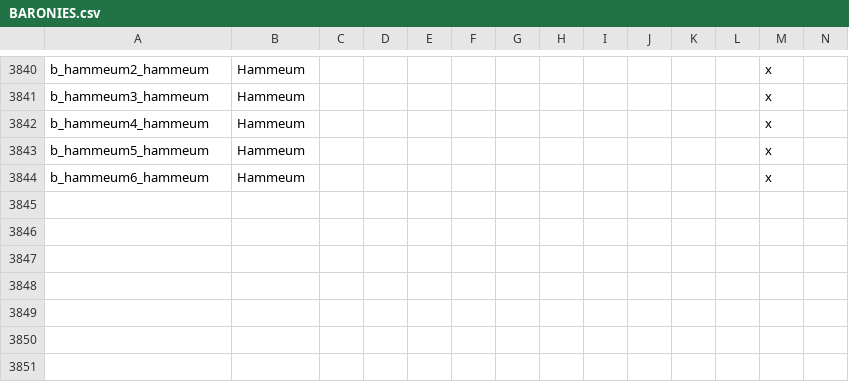
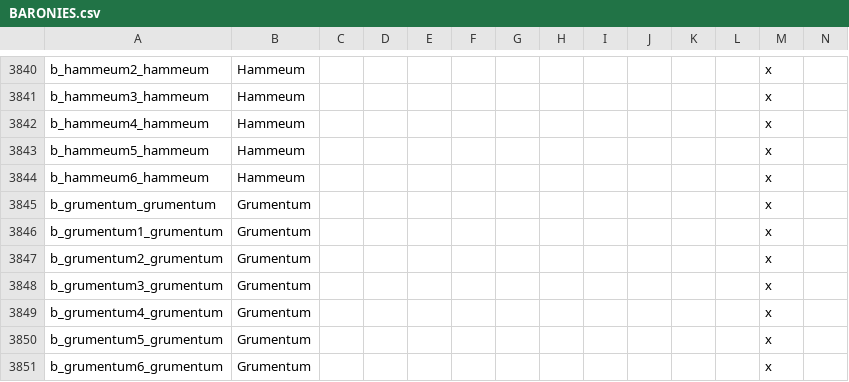
Before and after one commit to tannerflick4/Diadochi-Kings-Revival, a CSV file: diadochi/localisation/BARONIES.csv, drawn as a sheet; only a part is shown, gaps mark what is left out; rows hold the shown columns only; the diff names each change by its address in the sheet, - before the commit and + after, or states it on an @@ line.

```diff
--- a/diadochi/localisation/BARONIES.csv
+++ b/diadochi/localisation/BARONIES.csv
+row 3845: b_grumentum_grumentum | Grumentum |  |  |  |  |  |  |  |  |  |  | x
+row 3846: b_grumentum1_grumentum | Grumentum |  |  |  |  |  |  |  |  |  |  | x
+row 3847: b_grumentum2_grumentum | Grumentum |  |  |  |  |  |  |  |  |  |  | x
+row 3848: b_grumentum3_grumentum | Grumentum |  |  |  |  |  |  |  |  |  |  | x
+row 3849: b_grumentum4_grumentum | Grumentum |  |  |  |  |  |  |  |  |  |  | x
+row 3850: b_grumentum5_grumentum | Grumentum |  |  |  |  |  |  |  |  |  |  | x
+row 3851: b_grumentum6_grumentum | Grumentum |  |  |  |  |  |  |  |  |  |  | x
```
Also changed, not shown: 4 other files.
